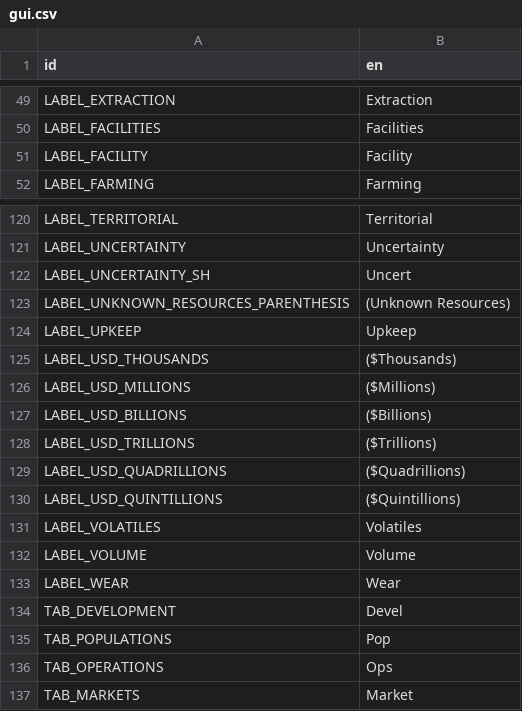
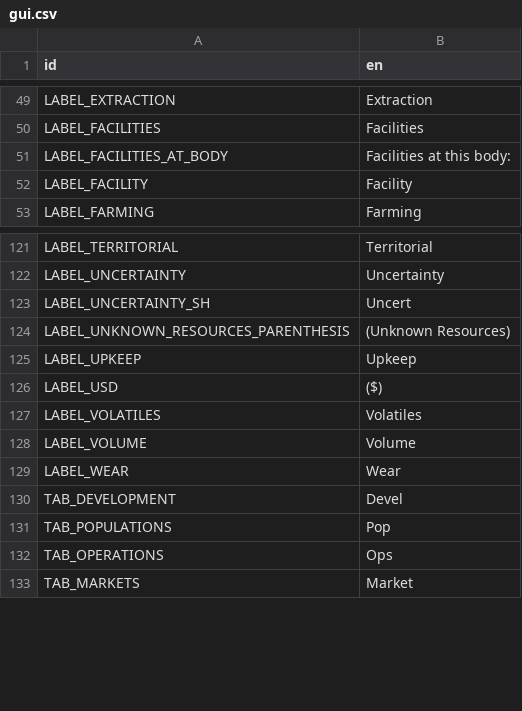
Before and after one commit to t2civ/astropolis_public, a CSV file: text/gui.csv, drawn as a sheet; only a part is shown, gaps mark what is left out; removed rows and columns are numbered as before the commit, all else as after; the diff names each change by its address in the sheet, - before the commit and + after, or states it on an @@ line.

```diff
--- a/text/gui.csv
+++ b/text/gui.csv
+row 51: LABEL_FACILITIES_AT_BODY | Facilities at this body:
-row 125: LABEL_USD_THOUSANDS | ($Thousands)
-row 126: LABEL_USD_MILLIONS | ($Millions)
-row 127: LABEL_USD_BILLIONS | ($Billions)
-row 128: LABEL_USD_TRILLIONS | ($Trillions)
-row 129: LABEL_USD_QUADRILLIONS | ($Quadrillions)
-row 130: LABEL_USD_QUINTILLIONS | ($Quintillions)
+row 126: LABEL_USD | ($)
```
Also changed, not shown: 3 other files.
